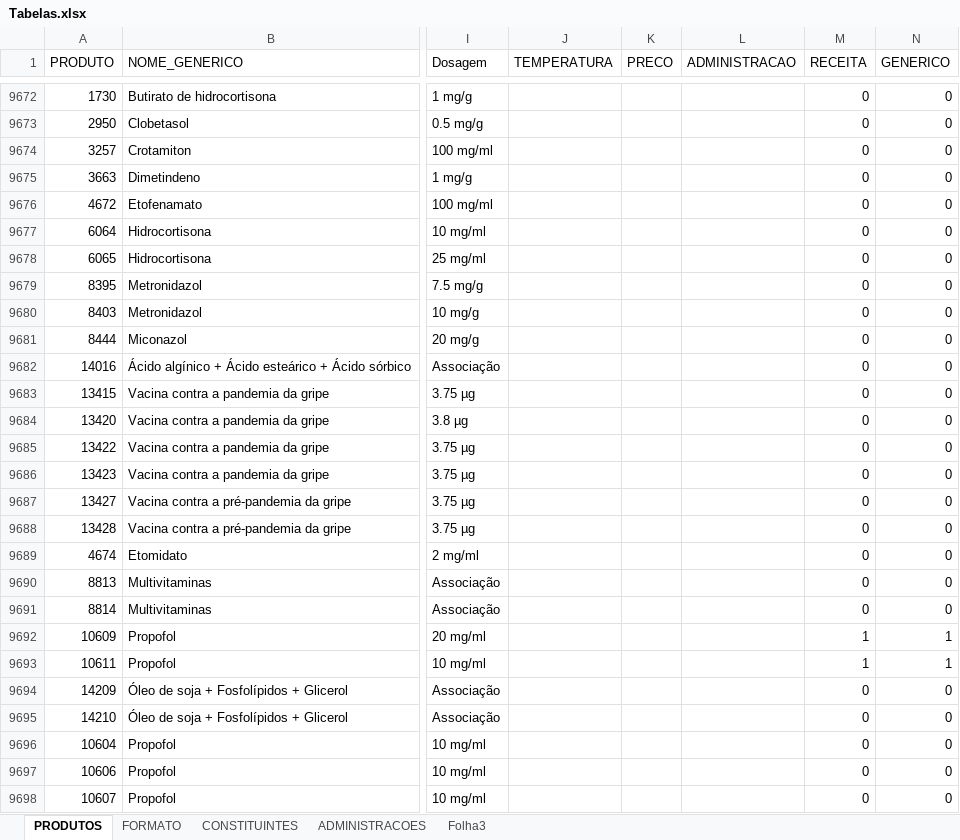
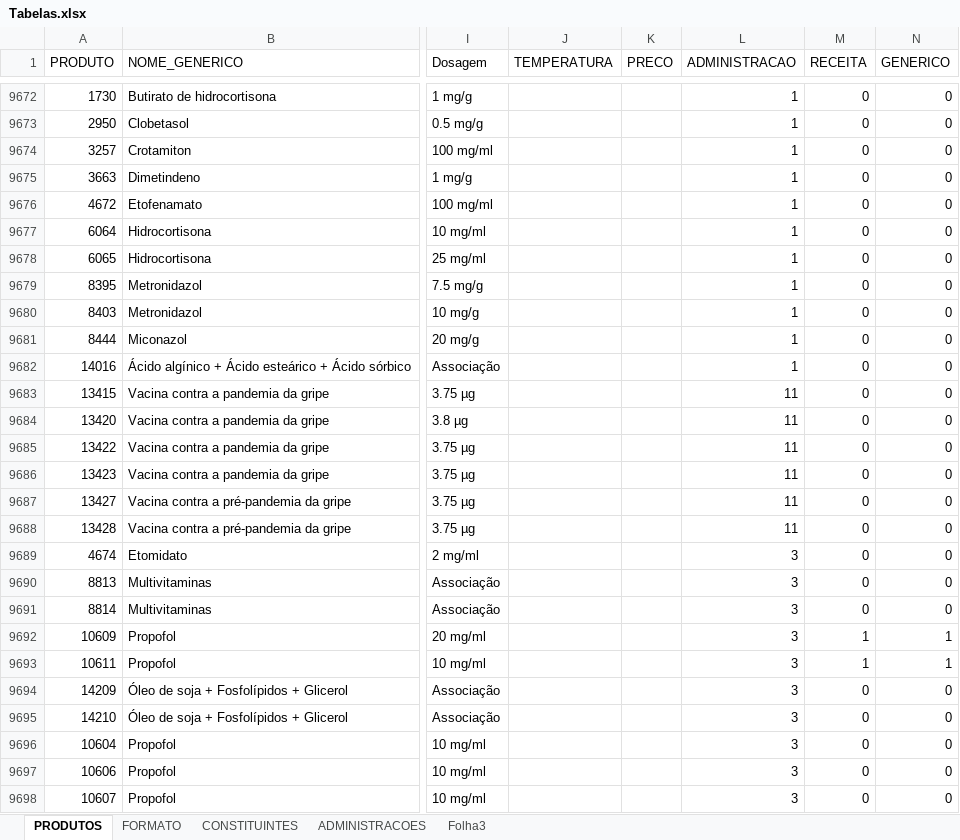
Before and after one commit to MiguelCosta/bd-farmacia, an Excel workbook: Farmacia-BD/src/anexos/Tabelas.xlsx, sheet PRODUTOS, drawn as a sheet; only a part is shown, gaps mark what is left out; values as stored, in another font and other column widths than the file's, no borders; table styles not drawn; the diff covers the shown part only; the diff names each change by its address in the sheet, - before the commit and + after, or states it on an @@ line.

```diff
--- a/Farmacia-BD/src/anexos/Tabelas.xlsx (sheet PRODUTOS)
+++ b/Farmacia-BD/src/anexos/Tabelas.xlsx (sheet PRODUTOS)
-L9672:L9682 (ADMINISTRACAO): (empty)
+L9672:L9682 (ADMINISTRACAO): 1
-L9683:L9688 (ADMINISTRACAO): (empty)
+L9683:L9688 (ADMINISTRACAO): 11
-L9689:L9698 (ADMINISTRACAO): (empty)
+L9689:L9698 (ADMINISTRACAO): 3
```
Also changed, not shown: other rows of this sheet, sheet ADMINISTRACOES, 1 other file.
